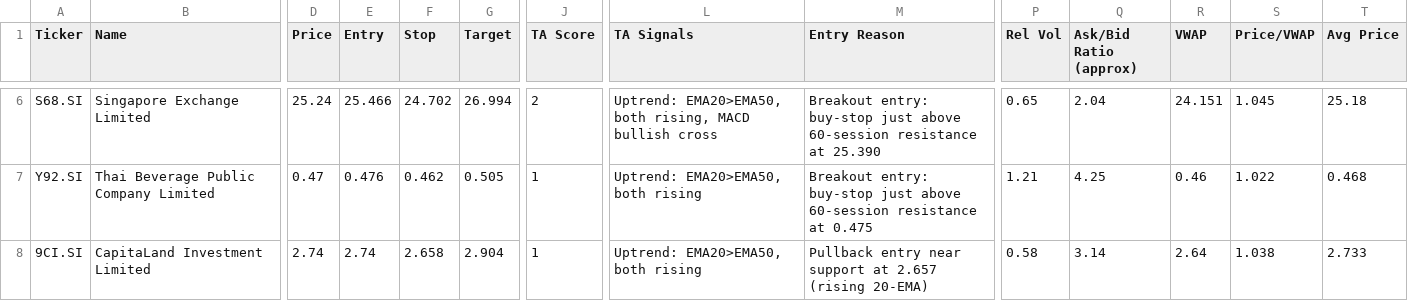
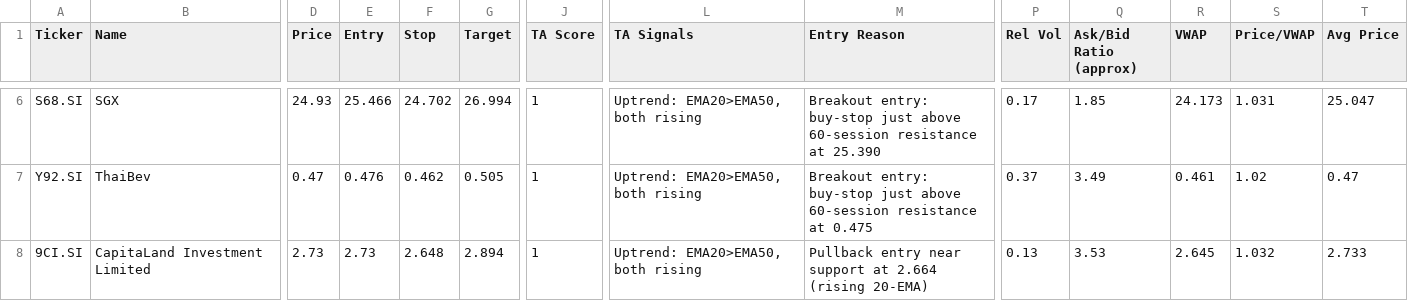
Before and after one commit to LSCAI-dev/Flyfox, a CSV file: sgx_watchlist.csv, drawn as a sheet; only a part is shown, gaps mark what is left out; the diff covers the shown part only; the diff names each change by its address in the sheet, - before the commit and + after, or states it on an @@ line.

```diff
--- a/sgx_watchlist.csv
+++ b/sgx_watchlist.csv
-B6 (Name): Singapore Exchange Limited
+B6 (Name): SGX
-D6 (Price): 25.24
+D6 (Price): 24.93
-J6 (TA Score): 2
+J6 (TA Score): 1
-L6 (TA Signals): Uptrend: EMA20>EMA50, both rising, MACD bullish cross
+L6 (TA Signals): Uptrend: EMA20>EMA50, both rising
-P6 (Rel Vol): 0.65
+P6 (Rel Vol): 0.17
-Q6 (Ask/Bid Ratio (approx)): 2.04
+Q6 (Ask/Bid Ratio (approx)): 1.85
-R6 (VWAP): 24.151
+R6 (VWAP): 24.173
-S6 (Price/VWAP): 1.045
+S6 (Price/VWAP): 1.031
-T6 (Avg Price): 25.18
+T6 (Avg Price): 25.047
-B7 (Name): Thai Beverage Public Company Limited
+B7 (Name): ThaiBev
-P7 (Rel Vol): 1.21
+P7 (Rel Vol): 0.37
-Q7 (Ask/Bid Ratio (approx)): 4.25
+Q7 (Ask/Bid Ratio (approx)): 3.49
-R7 (VWAP): 0.46
+R7 (VWAP): 0.461
-S7 (Price/VWAP): 1.022
+S7 (Price/VWAP): 1.02
-T7 (Avg Price): 0.468
+T7 (Avg Price): 0.47
-D8 (Price): 2.74
+D8 (Price): 2.73
-E8 (Entry): 2.74
+E8 (Entry): 2.73
-F8 (Stop): 2.658
+F8 (Stop): 2.648
-G8 (Target): 2.904
+G8 (Target): 2.894
-M8 (Entry Reason): …support at 2.657 (rising 20-EMA)
+M8 (Entry Reason): …support at 2.664 (rising 20-EMA)
-P8 (Rel Vol): 0.58
+P8 (Rel Vol): 0.13
-Q8 (Ask/Bid Ratio (approx)): 3.14
+Q8 (Ask/Bid Ratio (approx)): 3.53
-R8 (VWAP): 2.64
+R8 (VWAP): 2.645
-S8 (Price/VWAP): 1.038
+S8 (Price/VWAP): 1.032
```
Also changed, not shown: 2 added rows, 2 removed rows and 20 edited cells elsewhere in this file, 1 other file.
